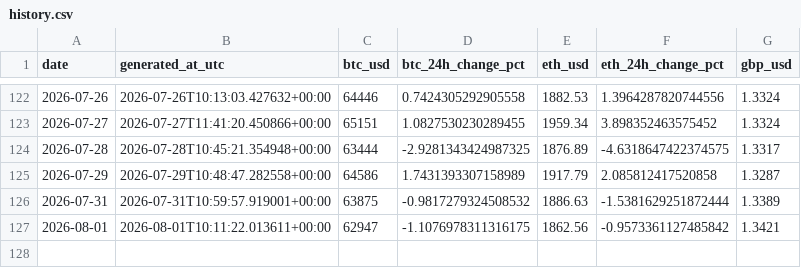
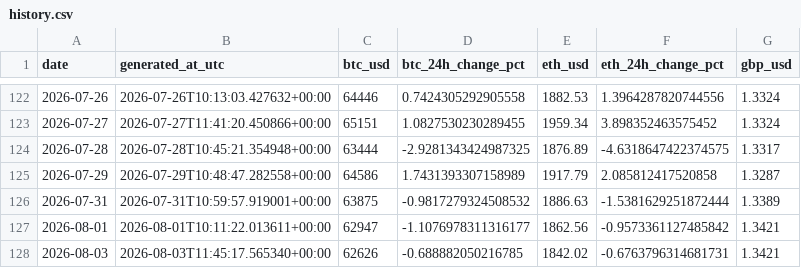
Before and after one commit to TEHILLA-O/log-it, a CSV file: data/processed/history.csv, drawn as a sheet; only a part is shown, gaps mark what is left out.

```diff
--- a/data/processed/history.csv
+++ b/data/processed/history.csv
@@ -126,2 +126,3 @@ date,generated_at_utc,btc_usd,btc_24h_change_pct,eth_usd,eth_24h_change_pct,gbp_
 2026-07-31,2026-07-31T10:59:57.919001+00:00,63875,-0.9817279324508532,1886.63,-1.5381629251872444,1.3389
-2026-08-01,2026-08-01T10:11:22.013611+00:00,62947,-1.1076978311316175,1862.56,-0.9573361127485842,1.3421
+2026-08-01,2026-08-01T10:11:22.013611+00:00,62947,-1.1076978311316177,1862.56,-0.9573361127485842,1.3421
+2026-08-03,2026-08-03T11:45:17.565340+00:00,62626,-0.688882050216785,1842.02,-0.6763796314681731,1.3421
```
Also changed, not shown: 2 other files.
